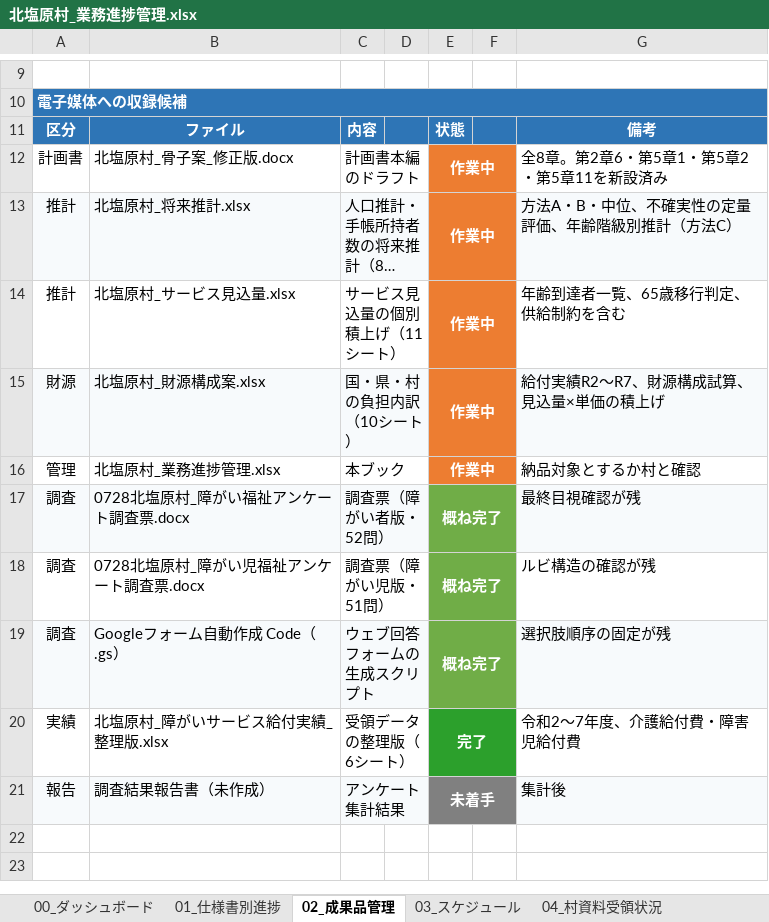
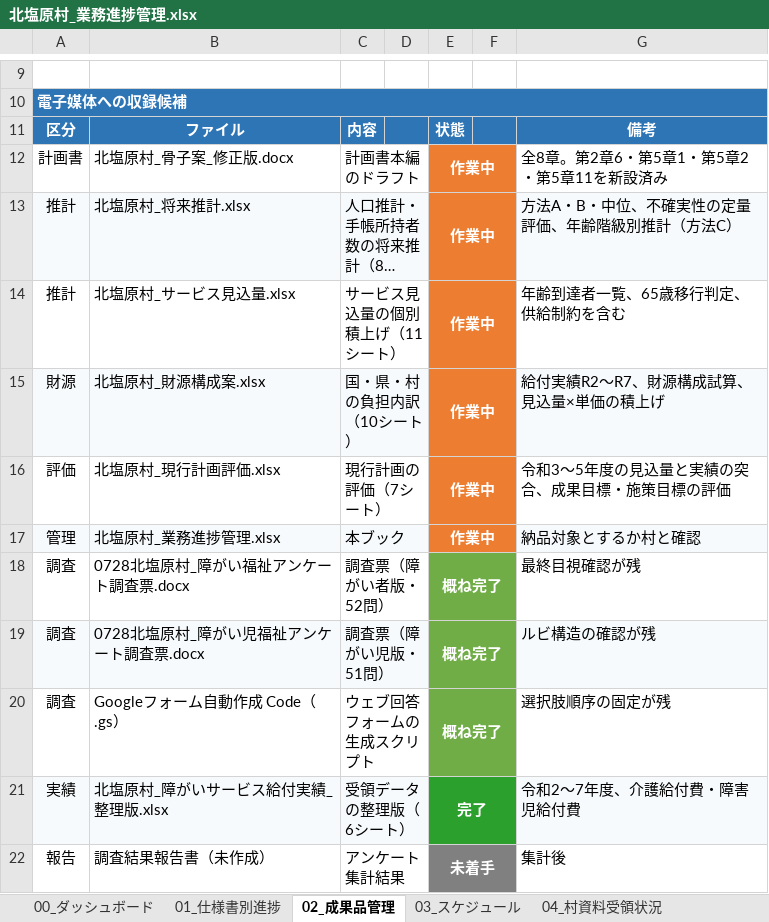
Before and after one commit to ryowakayama-gif/repository, an Excel workbook: output/北塩原村_業務進捗管理.xlsx, sheet 02_成果品管理, drawn as a sheet; only a part is shown, gaps mark what is left out; long unchanged cells end in …; values as stored, in another font and other column widths than the file's, no borders; addresses are those after the commit; the diff names each change by its address in the sheet, - before the commit and + after, or states it on an @@ line.

```diff
--- a/output/北塩原村_業務進捗管理.xlsx (sheet 02_成果品管理)
+++ b/output/北塩原村_業務進捗管理.xlsx (sheet 02_成果品管理)
+row 16: 評価 | 北塩原村_現行計画評価.xlsx | 現行計画の評価（7シート） |  | 作業中 |  | 令和3〜5年度の見込量と実績の突合、成果目標・施策目標の評価
-A17:C17 fill: none
+A17:C17 fill: #F7FAFC
-G17 fill: none
+G17 fill: #F7FAFC
-A18:C18 fill: #F7FAFC
+A18:C18 fill: none
-G18 fill: #F7FAFC
+G18 fill: none
-A19:C19 fill: none
+A19:C19 fill: #F7FAFC
-G19 fill: none
+G19 fill: #F7FAFC
-A20:C20 fill: #F7FAFC
+A20:C20 fill: none
-G20 fill: #F7FAFC
+G20 fill: none
-A21:C21 fill: none
+A21:C21 fill: #F7FAFC
-G21 fill: none
+G21 fill: #F7FAFC
-A22:C22 fill: #F7FAFC
+A22:C22 fill: none
-G22 fill: #F7FAFC
+G22 fill: none
```
Also changed, not shown: sheet 07_更新履歴, sheet 05_課題・リスク, sheet 01_仕様書別進捗, 3 other files.
